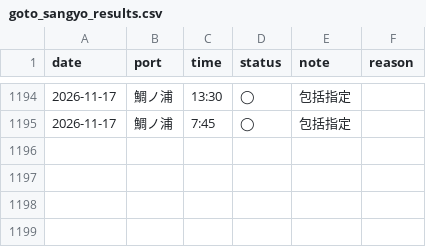
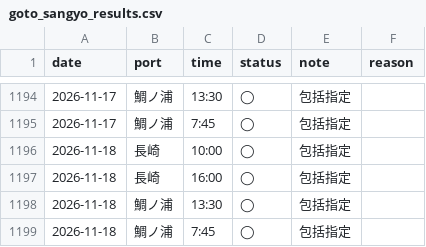
Before and after one commit to 510010/shinkamigoto-route-guide, a CSV file: history/goto_sangyo_results.csv, drawn as a sheet; only a part is shown, gaps mark what is left out.

```diff
--- a/history/goto_sangyo_results.csv
+++ b/history/goto_sangyo_results.csv
@@ -1195 +1195,5 @@ date,port,time,status,note,reason
 2026-11-17,鯛ノ浦,7:45,◯,包括指定,
+2026-11-18,長崎,10:00,◯,包括指定,
+2026-11-18,長崎,16:00,◯,包括指定,
+2026-11-18,鯛ノ浦,13:30,◯,包括指定,
+2026-11-18,鯛ノ浦,7:45,◯,包括指定,
```
Also changed, not shown: history/kyushu_results.csv, history/shadow_status_log.csv, 2 other files.
